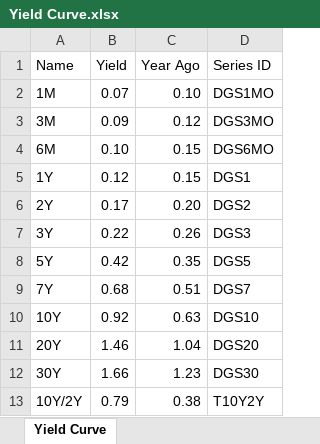
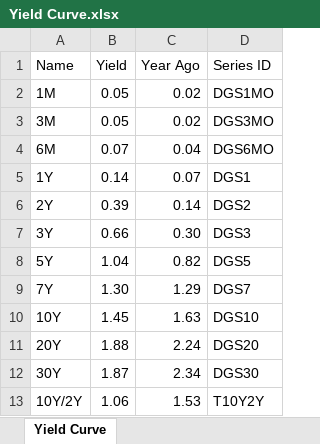
Before and after one commit to gabey9/XLQuote, an Excel workbook: Examples/Yield Curve.xlsx, sheet Yield Curve, drawn as a sheet; values as stored, in another font and other column widths than the file's, no borders; charts and pictures not drawn; the diff names each change by its address in the sheet, - before the commit and + after, or states it on an @@ line.

Commit message:
Add files via upload

```diff
--- a/Examples/Yield Curve.xlsx (sheet Yield Curve)
+++ b/Examples/Yield Curve.xlsx (sheet Yield Curve)
-B2 (Yield): 0.07
+B2 (Yield): 0.05
-C2 (Year Ago): 0.10
+C2 (Year Ago): 0.02
-B3 (Yield): 0.09
+B3 (Yield): 0.05
-C3 (Year Ago): 0.12
+C3 (Year Ago): 0.02
-B4 (Yield): 0.10
+B4 (Yield): 0.07
-C4 (Year Ago): 0.15
+C4 (Year Ago): 0.04
-B5 (Yield): 0.12
+B5 (Yield): 0.14
-C5 (Year Ago): 0.15
+C5 (Year Ago): 0.07
-B6 (Yield): 0.17
+B6 (Yield): 0.39
-C6 (Year Ago): 0.20
+C6 (Year Ago): 0.14
-B7 (Yield): 0.22
+B7 (Yield): 0.66
-C7 (Year Ago): 0.26
+C7 (Year Ago): 0.30
-B8 (Yield): 0.42
+B8 (Yield): 1.04
-C8 (Year Ago): 0.35
+C8 (Year Ago): 0.82
-B9 (Yield): 0.68
+B9 (Yield): 1.30
-C9 (Year Ago): 0.51
+C9 (Year Ago): 1.29
-B10 (Yield): 0.92
+B10 (Yield): 1.45
-C10 (Year Ago): 0.63
+C10 (Year Ago): 1.63
-B11 (Yield): 1.46
+B11 (Yield): 1.88
-C11 (Year Ago): 1.04
+C11 (Year Ago): 2.24
-B12 (Yield): 1.66
+B12 (Yield): 1.87
-C12 (Year Ago): 1.23
+C12 (Year Ago): 2.34
-B13 (Yield): 0.79
+B13 (Yield): 1.06
-C13 (Year Ago): 0.38
+C13 (Year Ago): 1.53
```
Also changed, not shown: charts or pictures.
